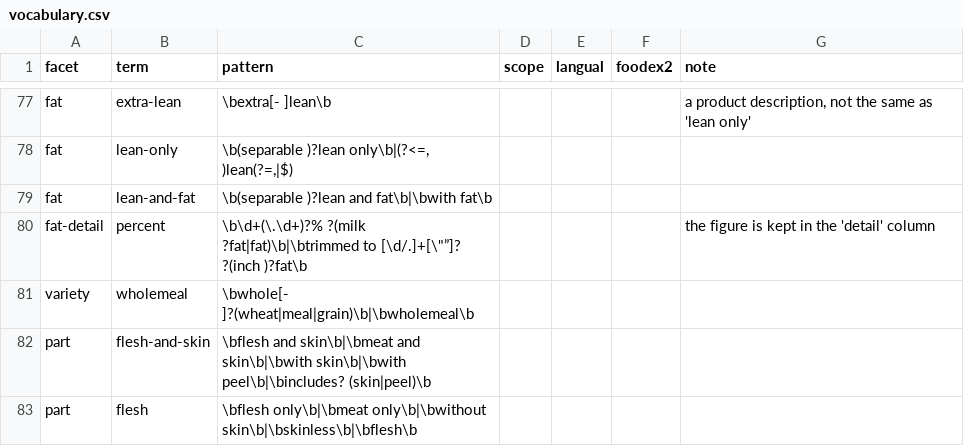
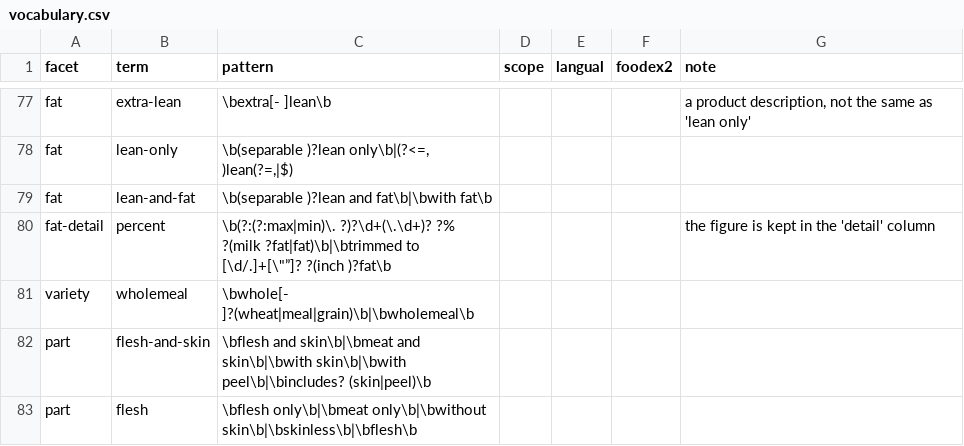
Before and after one commit to mehfoos/halfbakedtools, a CSV file: tools/nutrient-planner/pipeline/blend/vocabulary.csv, drawn as a sheet; only a part is shown, gaps mark what is left out.

```diff
--- a/tools/nutrient-planner/pipeline/blend/vocabulary.csv
+++ b/tools/nutrient-planner/pipeline/blend/vocabulary.csv
@@ -79,3 +79,3 @@ fat,lean-only,"\b(separable )?lean only\b|(?<=, )lean(?=,|$)",,,,
 fat,lean-and-fat,\b(separable )?lean and fat\b|\bwith fat\b,,,,
-fat-detail,percent,"\b\d+(\.\d+)?% ?(milk ?fat|fat)\b|\btrimmed to [\d/.]+[\""”]? ?(inch )?fat\b",,,,the figure is kept in the 'detail' column
+fat-detail,percent,"\b(?:(?:max|min)\. ?)?\d+(\.\d+)? ?% ?(milk ?fat|fat)\b|\btrimmed to [\d/.]+[\""”]? ?(inch )?fat\b",,,,the figure is kept in the 'detail' column
 variety,wholemeal,\bwhole[- ]?(wheat|meal|grain)\b|\bwholemeal\b,,,,
```
Also changed, not shown: 16 other files.
